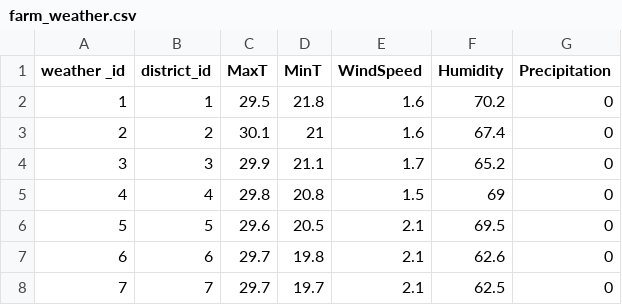
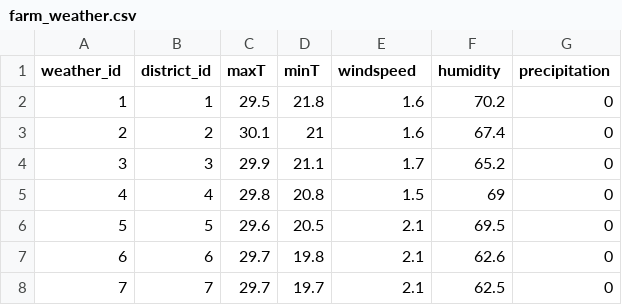
Before and after one commit to lesliecovas/CSE111-project, a CSV file: farm_weather.csv, drawn as a sheet; only a part is shown.

```diff
--- a/farm_weather.csv
+++ b/farm_weather.csv
@@ -1,2 +1,2 @@
-weather _id,district_id,MaxT,MinT,WindSpeed,Humidity ,Precipitation
+weather_id,district_id,maxT,minT,windspeed,humidity,precipitation
 1,1,29.5,21.8,1.6,70.2,0
```
Also changed, not shown: crop_district.csv, crops.csv, 8 other files.
